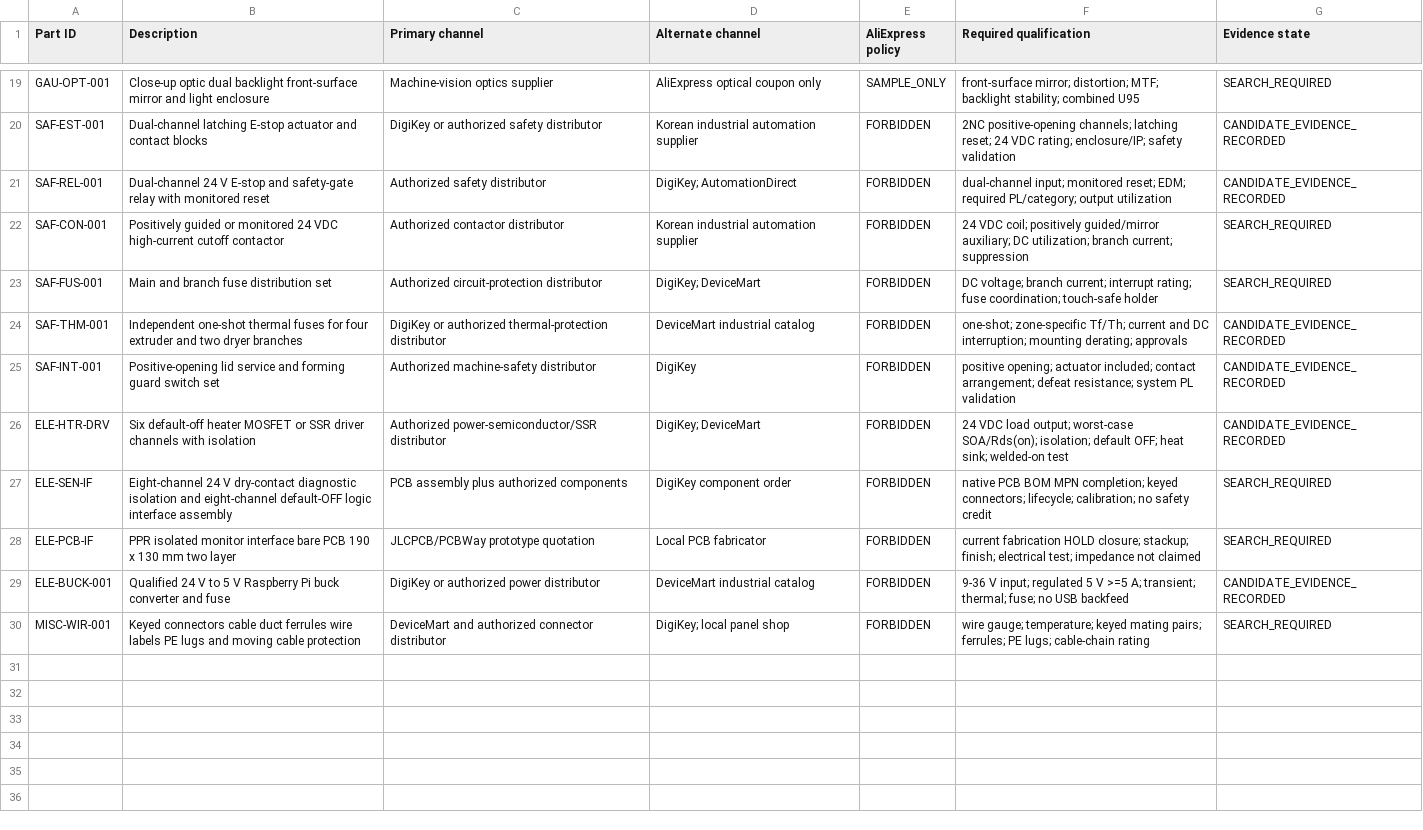
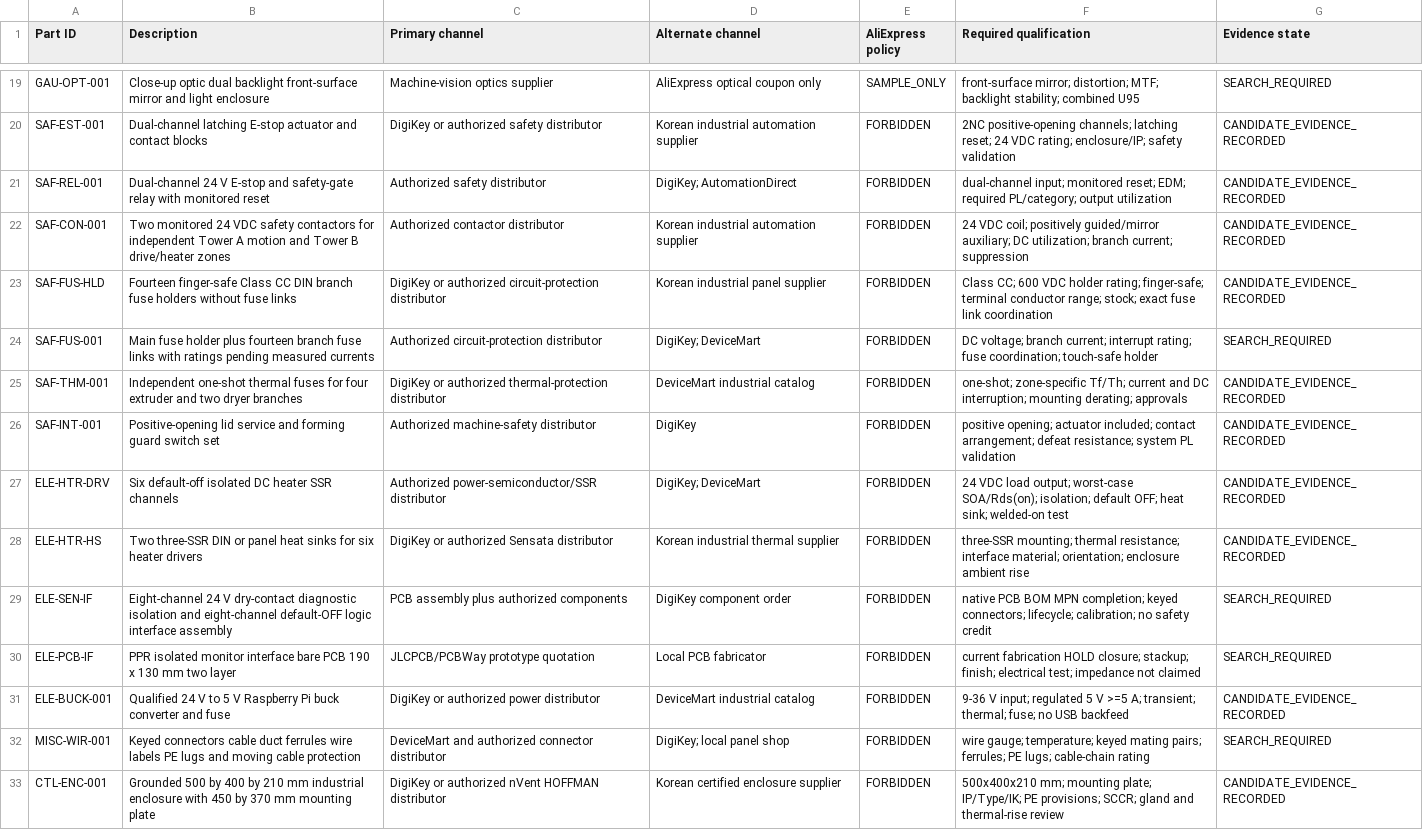
Before and after one commit to snowman0919/PLA-PET-Recycling-Lab, a CSV file: bom/procurement_routes.csv, drawn as a sheet; only a part is shown, gaps mark what is left out.

```diff
--- a/bom/procurement_routes.csv
+++ b/bom/procurement_routes.csv
@@ -21,7 +21,9 @@ SAF-EST-001,Dual-channel latching E-stop actuator and contact blocks,DigiKey or
 SAF-REL-001,Dual-channel 24 V E-stop and safety-gate relay with monitored reset,Authorized safety distributor,DigiKey; AutomationDirect,FORBIDDEN,dual-channel input; monitored reset; EDM; required PL/category; output utilization,CANDIDATE_EVIDENCE_RECORDED
-SAF-CON-001,Positively guided or monitored 24 VDC high-current cutoff contactor,Authorized contactor distributor,Korean industrial automation supplier,FORBIDDEN,24 VDC coil; positively guided/mirror auxiliary; DC utilization; branch current; suppression,SEARCH_REQUIRED
-SAF-FUS-001,Main and branch fuse distribution set,Authorized circuit-protection distributor,DigiKey; DeviceMart,FORBIDDEN,DC voltage; branch current; interrupt rating; fuse coordination; touch-safe holder,SEARCH_REQUIRED
+SAF-CON-001,Two monitored 24 VDC safety contactors for independent Tower A motion and Tower B drive/heater zones,Authorized contactor distributor,Korean industrial automation supplier,FORBIDDEN,24 VDC coil; positively guided/mirror auxiliary; DC utilization; branch current; suppression,CANDIDATE_EVIDENCE_RECORDED
+SAF-FUS-HLD,Fourteen finger-safe Class CC DIN branch fuse holders without fuse links,DigiKey or authorized circuit-protection distributor,Korean industrial panel supplier,FORBIDDEN,Class CC; 600 VDC holder rating; finger-safe; terminal conductor range; stock; exact fuse link coordination,CANDIDATE_EVIDENCE_RECORDED
+SAF-FUS-001,Main fuse holder plus fourteen branch fuse links with ratings pending measured currents,Authorized circuit-protection distributor,DigiKey; DeviceMart,FORBIDDEN,DC voltage; branch current; interrupt rating; fuse coordination; touch-safe holder,SEARCH_REQUIRED
 SAF-THM-001,Independent one-shot thermal fuses for four extruder and two dryer branches,DigiKey or authorized thermal-protection distributor,DeviceMart industrial catalog,FORBIDDEN,one-shot; zone-specific Tf/Th; current and DC interruption; mounting derating; approvals,CANDIDATE_EVIDENCE_RECORDED
 SAF-INT-001,Positive-opening lid service and forming guard switch set,Authorized machine-safety distributor,DigiKey,FORBIDDEN,positive opening; actuator included; contact arrangement; defeat resistance; system PL validation,CANDIDATE_EVIDENCE_RECORDED
-ELE-HTR-DRV,Six default-off heater MOSFET or SSR driver channels with isolation,Authorized power-semiconductor/SSR distributor,DigiKey; DeviceMart,FORBIDDEN,24 VDC load output; worst-case SOA/Rds(on); isolation; default OFF; heat sink; welded-on test,CANDIDATE_EVIDENCE_RECORDED
+ELE-HTR-DRV,Six default-off isolated DC heater SSR channels,Authorized power-semiconductor/SSR distributor,DigiKey; DeviceMart,FORBIDDEN,24 VDC load output; worst-case SOA/Rds(on); isolation; default OFF; heat sink; welded-on test,CANDIDATE_EVIDENCE_RECORDED
+ELE-HTR-HS,Two three-SSR DIN or panel heat sinks for six heater drivers,DigiKey or authorized Sensata distributor,Korean industrial thermal supplier,FORBIDDEN,three-SSR mounting; thermal resistance; interface material; orientation; enclosure ambient rise,CANDIDATE_EVIDENCE_RECORDED
 ELE-SEN-IF,Eight-channel 24 V dry-contact diagnostic isolation and eight-channel default-OFF logic interface assembly,PCB assembly plus authorized components,DigiKey component order,FORBIDDEN,native PCB BOM MPN completion; keyed connectors; lifecycle; calibration; no safety credit,SEARCH_REQUIRED
@@ -30 +32,2 @@ ELE-BUCK-001,Qualified 24 V to 5 V Raspberry Pi buck converter and fuse,DigiKey
 MISC-WIR-001,Keyed connectors cable duct ferrules wire labels PE lugs and moving cable protection,DeviceMart and authorized connector distributor,DigiKey; local panel shop,FORBIDDEN,wire gauge; temperature; keyed mating pairs; ferrules; PE lugs; cable-chain rating,SEARCH_REQUIRED
+CTL-ENC-001,Grounded 500 by 400 by 210 mm industrial enclosure with 450 by 370 mm mounting plate,DigiKey or authorized nVent HOFFMAN distributor,Korean certified enclosure supplier,FORBIDDEN,500x400x210 mm; mounting plate; IP/Type/IK; PE provisions; SCCR; gland and thermal-rise review,CANDIDATE_EVIDENCE_RECORDED
```
Also changed, not shown: bom/bom.csv, bom/cost_evidence.csv, 49 other files.
